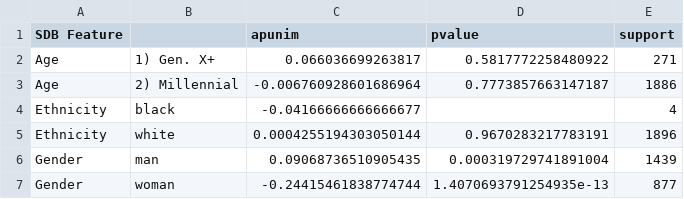
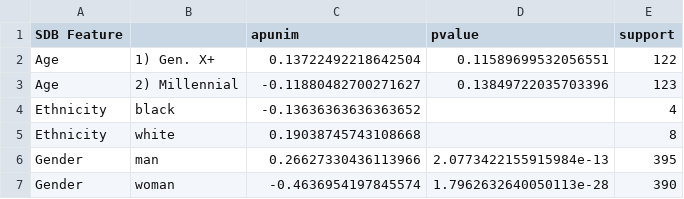
Before and after one commit to dimits-ts/aposteriori-unimodality, a CSV file: output/sap.csv, drawn as a sheet.

```diff
--- a/output/sap.csv
+++ b/output/sap.csv
@@ -1,7 +1,7 @@
 SDB Feature,,apunim,pvalue,support
-Age,1) Gen. X+,0.066036699263817,0.5817772258480922,271
-Age,2) Millennial,-0.006760928601686964,0.7773857663147187,1886
-Ethnicity,black,-0.04166666666666677,,4
-Ethnicity,white,0.0004255194303050144,0.9670283217783191,1896
-Gender,man,0.09068736510905435,0.000319729741891004,1439
-Gender,woman,-0.24415461838774744,1.4070693791254935e-13,877
+Age,1) Gen. X+,0.13722492218642504,0.11589699532056551,122
+Age,2) Millennial,-0.11880482700271627,0.13849722035703396,123
+Ethnicity,black,-0.13636363636363652,,4
+Ethnicity,white,0.19038745743108668,,8
+Gender,man,0.26627330436113966,2.0773422155915984e-13,395
+Gender,woman,-0.4636954197845574,1.7962632640050113e-28,390
```
Also changed, not shown: cache/DICES-990_variance.csv, output/dices-350.csv, 24 other files.
